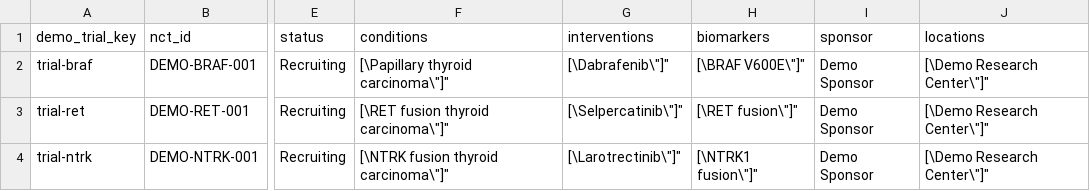
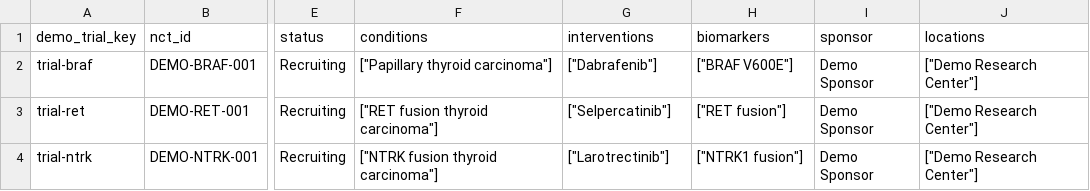
Before and after one commit to liuxb99/AI-Kill-Cancer, a CSV file: data/demo/clinical_trials.csv, drawn as a sheet; only a part is shown, gaps mark what is left out; the diff names each change by its address in the sheet, - before the commit and + after, or states it on an @@ line.

Commit message:
fix(demo): normalize trial CSV JSON quoting

```diff
--- a/data/demo/clinical_trials.csv
+++ b/data/demo/clinical_trials.csv
-F2 (conditions): [\Papillary thyroid carcinoma\"]"
+F2 (conditions): ["Papillary thyroid carcinoma"]
-G2 (interventions): [\Dabrafenib\"]"
+G2 (interventions): ["Dabrafenib"]
-H2 (biomarkers): [\BRAF V600E\"]"
+H2 (biomarkers): ["BRAF V600E"]
-J2:J4 (locations): [\Demo Research Center\"]"
+J2:J4 (locations): ["Demo Research Center"]
-F3 (conditions): [\RET fusion thyroid carcinoma\"]"
+F3 (conditions): ["RET fusion thyroid carcinoma"]
-G3 (interventions): [\Selpercatinib\"]"
+G3 (interventions): ["Selpercatinib"]
-H3 (biomarkers): [\RET fusion\"]"
+H3 (biomarkers): ["RET fusion"]
-F4 (conditions): [\NTRK fusion thyroid carcinoma\"]"
+F4 (conditions): ["NTRK fusion thyroid carcinoma"]
-G4 (interventions): [\Larotrectinib\"]"
+G4 (interventions): ["Larotrectinib"]
-H4 (biomarkers): [\NTRK1 fusion\"]"
+H4 (biomarkers): ["NTRK1 fusion"]
```
